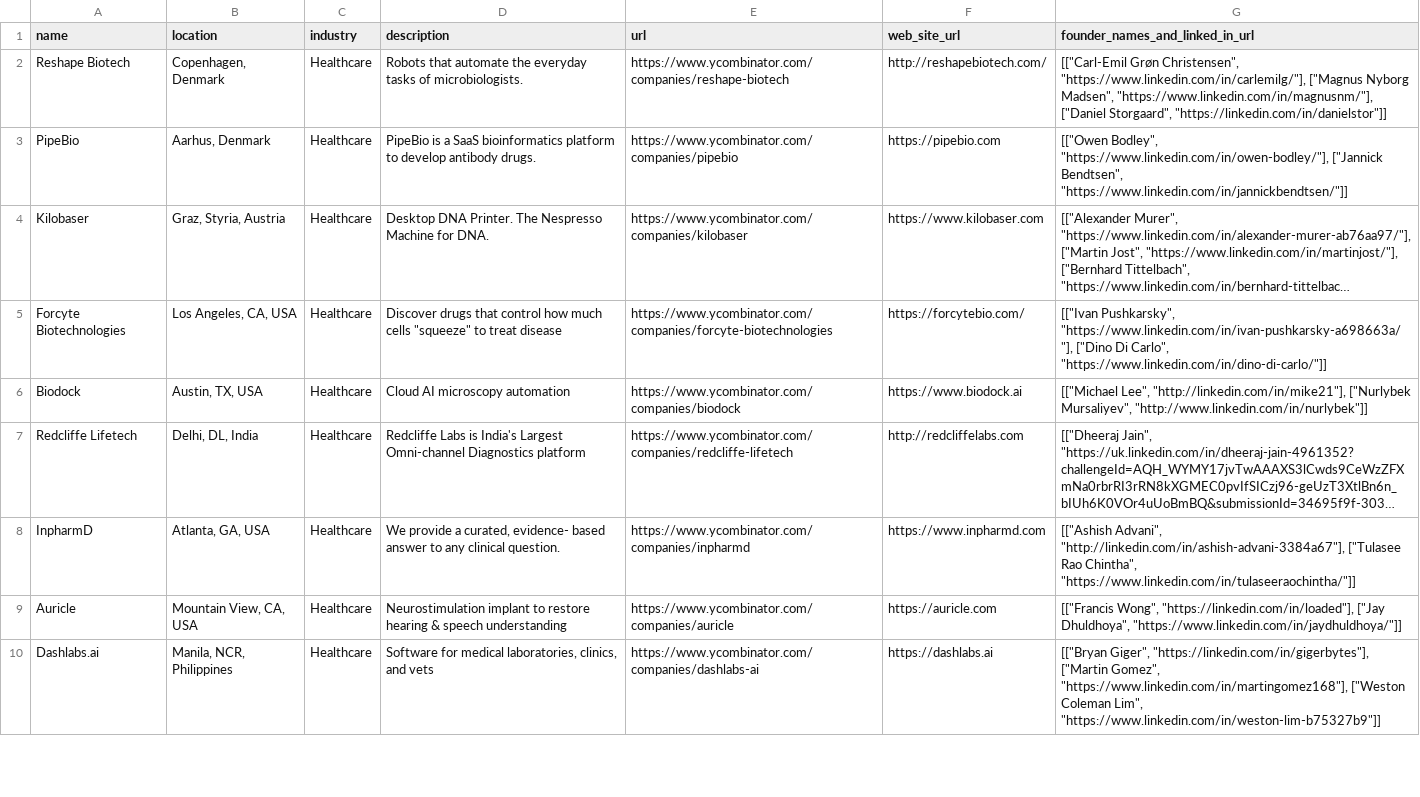
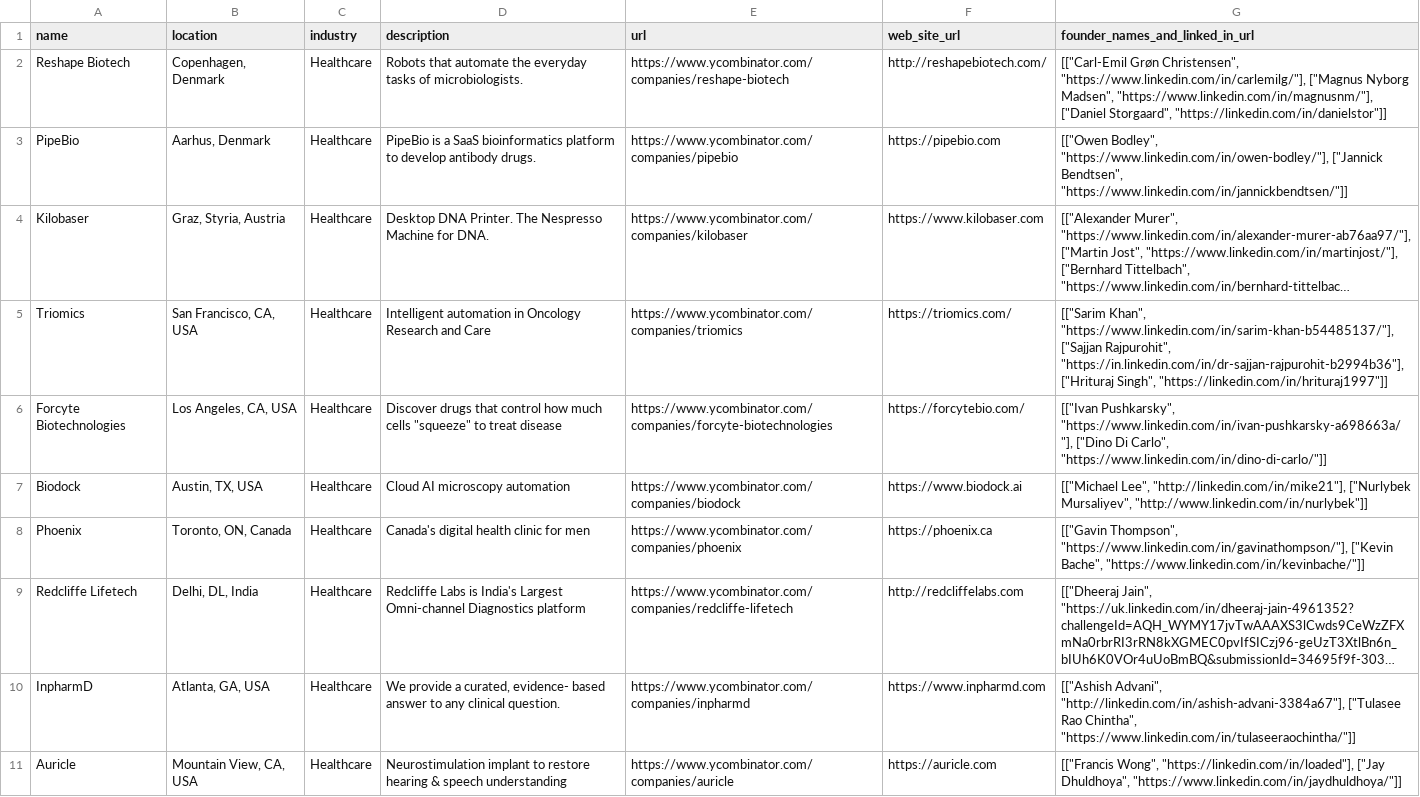
Before and after one commit to sumitdaksh/konnector, a CSV file: ycomb.csv, drawn as a sheet; only a part is shown; the shorter side is filled out with more unchanged rows; long unchanged cells end in …; the diff covers the shown part only; the diff names each change by its address in the sheet, - before the commit and + after, or states it on an @@ line.

```diff
--- a/ycomb.csv
+++ b/ycomb.csv
+row 5: Triomics | San Francisco, CA, USA | Healthcare | Intelligent automation in Oncology Research and Care | https://www.ycombinator.com/companies/triomics | https://triomics.com/ | [["Sarim Khan", "https://www.linkedin.com/in/sarim-khan-b54485137/"], ["Sajjan Rajpurohit", "https://in.linkedin.com/in/dr-sajjan-rajpurohit-b2994b36"], ["Hrituraj Singh", "https://linkedin.com/in/hrituraj1997"]]
+row 8: Phoenix | Toronto, ON, Canada | Healthcare | Canada's digital health clinic for men | https://www.ycombinator.com/companies/phoenix | https://phoenix.ca | [["Gavin Thompson", "https://www.linkedin.com/in/gavinathompson/"], ["Kevin Bache", "https://www.linkedin.com/in/kevinbache/"]]
```
Also changed, not shown: 5 added rows elsewhere in this file, 3 other files.
